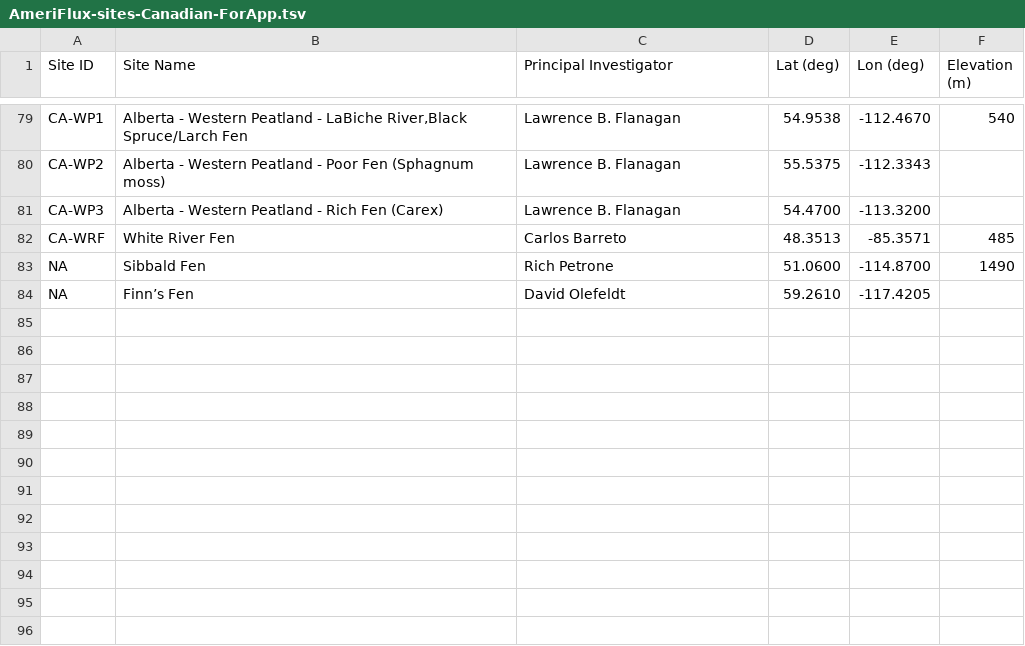
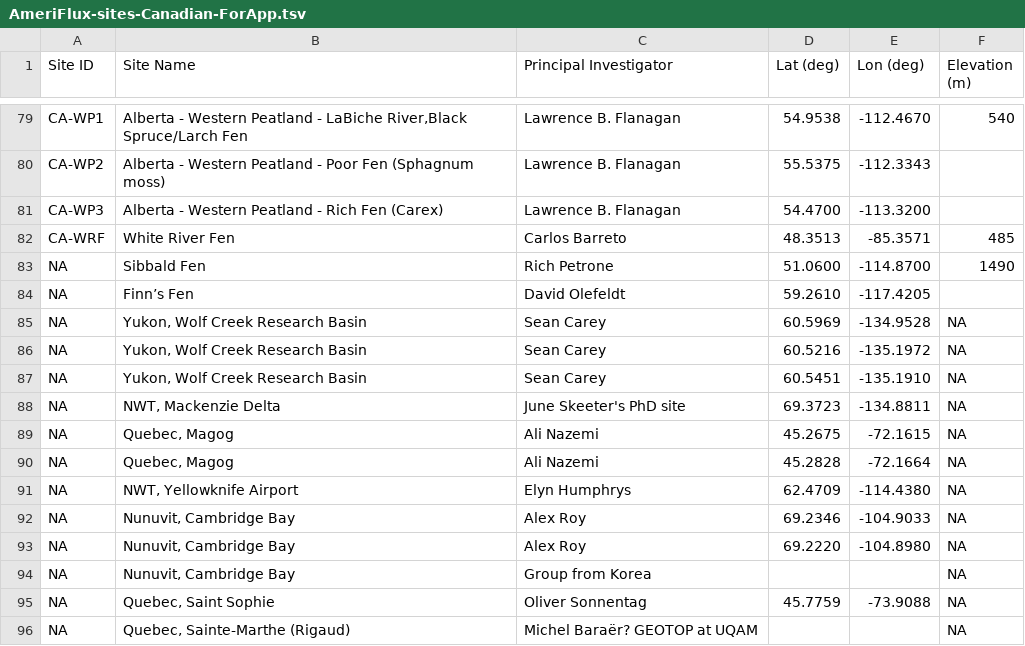
Before and after one commit to rosiehoward/canflux-summary, a TSV file: Data/AmeriFlux-sites-Canadian-ForApp.tsv, drawn as a sheet; only a part is shown, gaps mark what is left out.

Commit message:
added more sites

```diff
--- a/Data/AmeriFlux-sites-Canadian-ForApp.tsv
+++ b/Data/AmeriFlux-sites-Canadian-ForApp.tsv
@@ -84 +84,13 @@ NA	Sibbald Fen	Rich Petrone	51.0600	-114.8700	1490
 NA	Finn’s Fen	David Olefeldt	59.2610	-117.4205	
+NA	"Yukon, Wolf Creek Research Basin"	Sean Carey	60.5969	-134.9528	NA
+NA	"Yukon, Wolf Creek Research Basin"	Sean Carey	60.5216	-135.1972	NA
+NA	"Yukon, Wolf Creek Research Basin"	Sean Carey	60.5451	-135.1910	NA
+NA	"NWT, Mackenzie Delta"	June Skeeter's PhD site	69.3723	-134.8811	NA
+NA	"Quebec, Magog"	Ali Nazemi	45.2675	-72.1615	NA
+NA	"Quebec, Magog"	Ali Nazemi	45.2828	-72.1664	NA
+NA	"NWT, Yellowknife Airport"	Elyn Humphrys	62.4709	-114.4380	NA
+NA	"Nunuvit, Cambridge Bay"	Alex Roy	69.2346	-104.9033	NA
+NA	"Nunuvit, Cambridge Bay"	Alex Roy	69.2220	-104.8980	NA
+NA	"Nunuvit, Cambridge Bay"	Group from Korea			NA
+NA	"Quebec, Saint Sophie"	Oliver Sonnentag	45.7759	-73.9088	NA
+NA	"Quebec, Sainte-Marthe (Rigaud)"	Michel Baraër? GEOTOP at UQAM			NA
```
Also changed, not shown: 1 other file.
